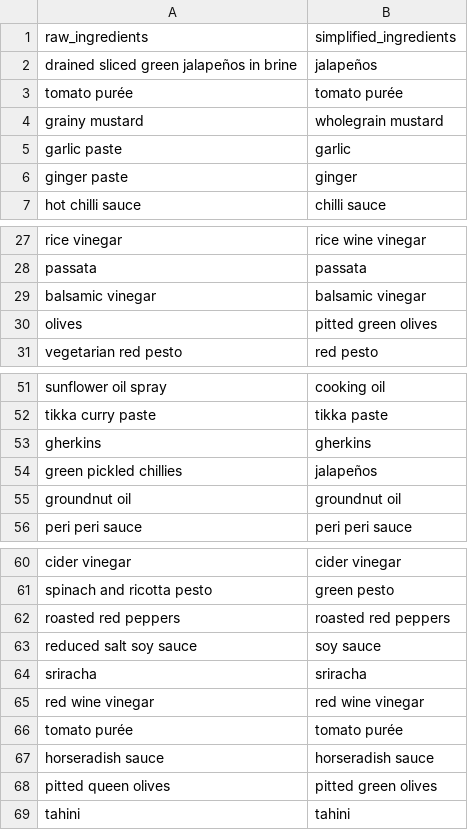
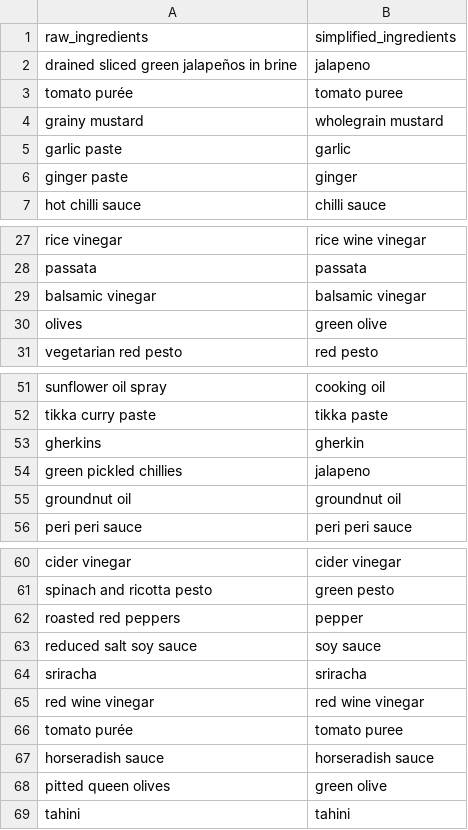
Before and after one commit to camdobbie/RecipeRecommend, a CSV file: Dictionaries/Condiments.csv, drawn as a sheet; only a part is shown, gaps mark what is left out; the diff names each change by its address in the sheet, - before the commit and + after, or states it on an @@ line.

```diff
--- a/Dictionaries/Condiments.csv
+++ b/Dictionaries/Condiments.csv
-B2 (simplified_ingredients): jalapeños
+B2 (simplified_ingredients): jalapeno
-B3 (simplified_ingredients): tomato purée
+B3 (simplified_ingredients): tomato puree
-B30 (simplified_ingredients): pitted green olives
+B30 (simplified_ingredients): green olive
-B53 (simplified_ingredients): gherkins
+B53 (simplified_ingredients): gherkin
-B54 (simplified_ingredients): jalapeños
+B54 (simplified_ingredients): jalapeno
-B62 (simplified_ingredients): roasted red peppers
+B62 (simplified_ingredients): pepper
-B66 (simplified_ingredients): tomato purée
+B66 (simplified_ingredients): tomato puree
-B68 (simplified_ingredients): pitted green olives
+B68 (simplified_ingredients): green olive
```
Also changed, not shown: Dictionaries/Fruits_and_vegetables.csv, Dictionaries/Herbs_and_spices.csv, 6 other files.
